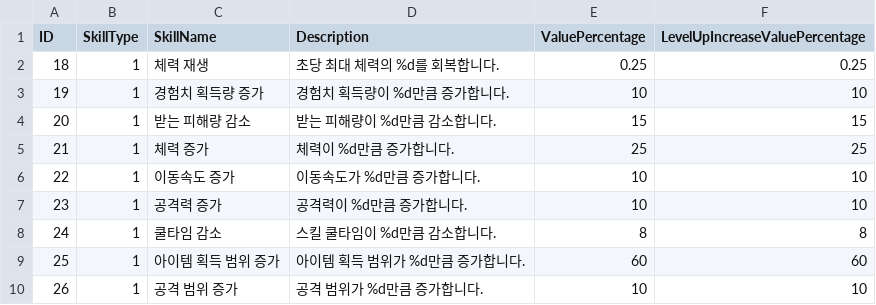
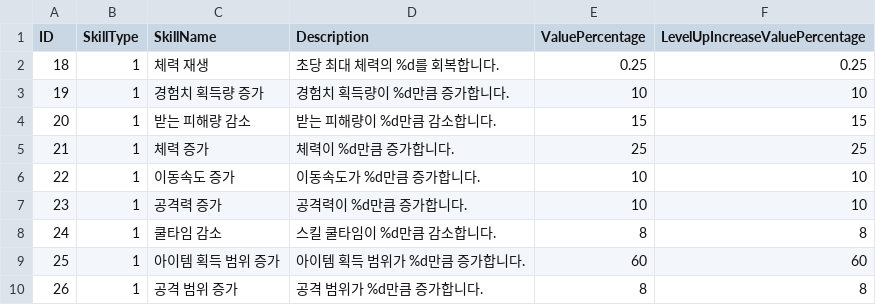
Before and after one commit to rhkrdnjswns/11MinuteHero, a CSV file: 11minuteHero_BuildProject/Assets/CSV/PassiveSkill.csv, drawn as a sheet.

```diff
--- a/11minuteHero_BuildProject/Assets/CSV/PassiveSkill.csv
+++ b/11minuteHero_BuildProject/Assets/CSV/PassiveSkill.csv
@@ -9,2 +9,2 @@
 25,1,아이템 획득 범위 증가,아이템 획득 범위가 %d만큼 증가합니다.,60,60
-26,1,공격 범위 증가,공격 범위가 %d만큼 증가합니다.,10,10
+26,1,공격 범위 증가,공격 범위가 %d만큼 증가합니다.,8,8
```
Also changed, not shown: 11minuteHero_BuildProject/Assets/CSV/ActiveSkill.csv, 11minuteHero_BuildProject/Assets/CSV/EvolutionSkill.csv, 21 other files.
